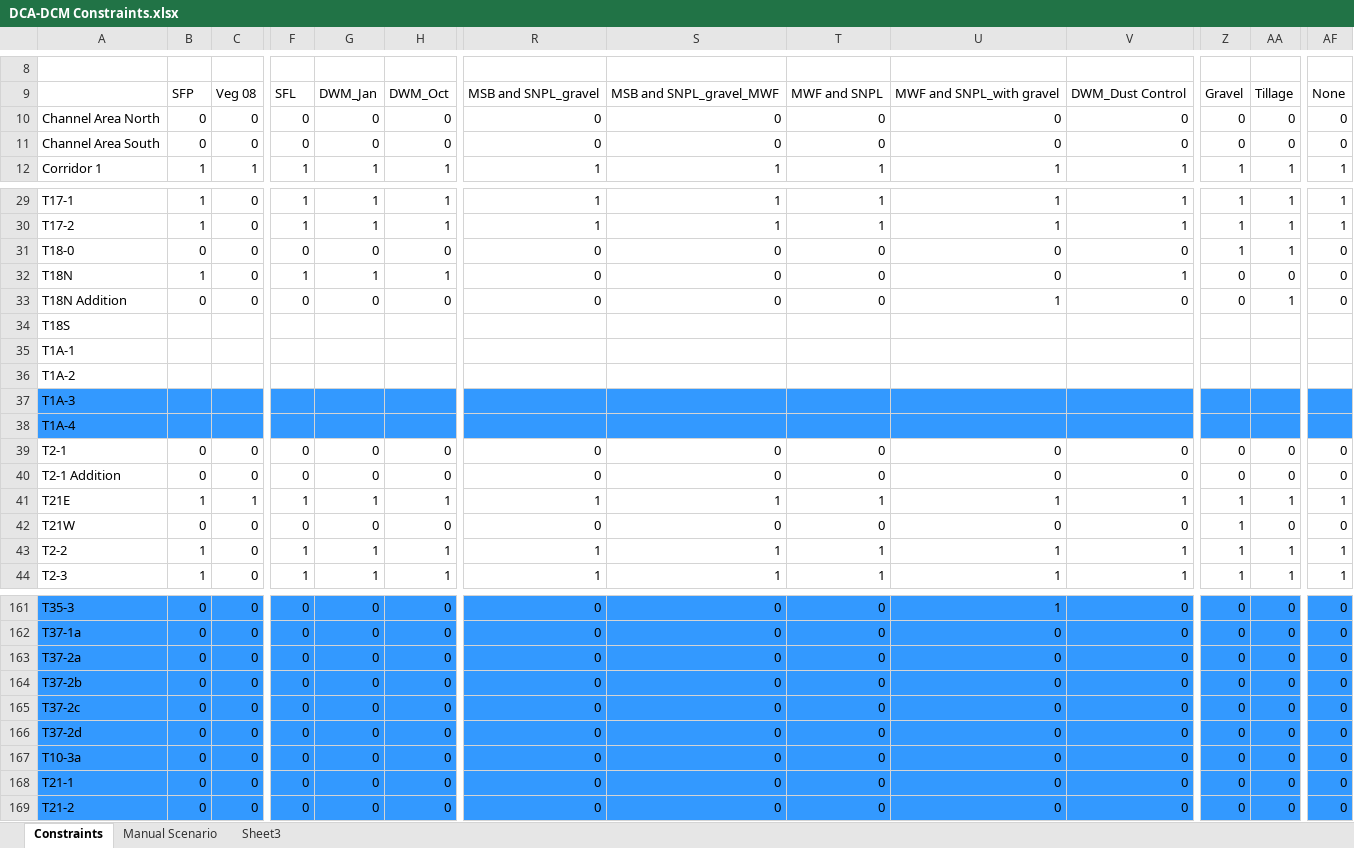
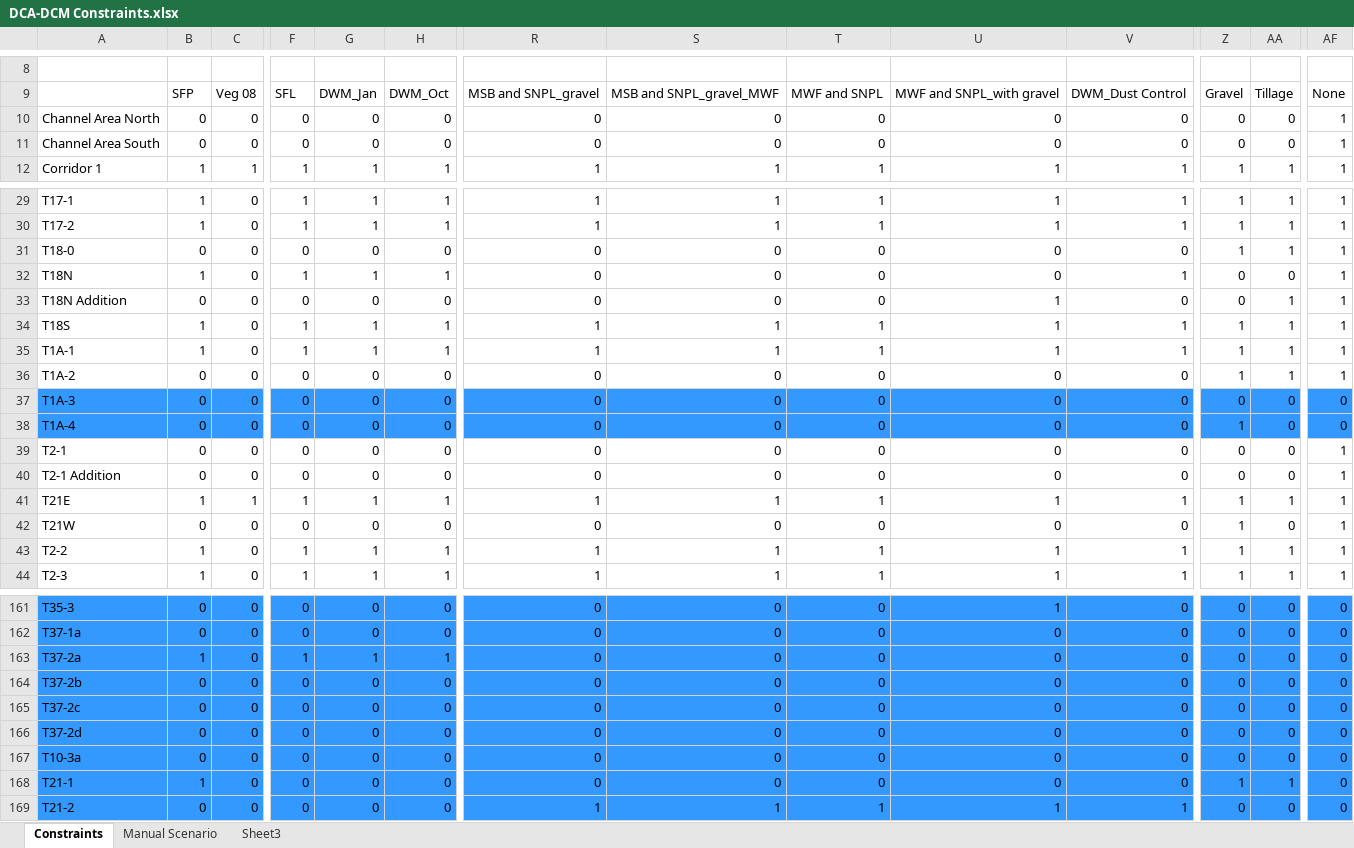
Before and after one commit to jwbannister/master_proj, an Excel workbook: DCA-DCM Constraints.xlsx, sheet Constraints, drawn as a sheet; only a part is shown, gaps mark what is left out; values as stored, in another font and other column widths than the file's, no borders; removed rows and columns are numbered as before the commit, all else as after; rows hold the shown columns only; the diff covers the shown part only; the diff names each change by its address in the sheet, - before the commit and + after, or states it on an @@ line.

Commit message:
iteration working, need to get constraints to update in loop

```diff
--- a/DCA-DCM Constraints.xlsx (sheet Constraints)
+++ b/DCA-DCM Constraints.xlsx (sheet Constraints)
-AF10:AF11: 0
+AF10:AF11: 1
-AF31:AF33: 0
+AF31:AF33: 1
-row 34: T18S
-row 35: T1A-1
-row 36: T1A-2
-row 37: T1A-3
-row 38: T1A-4
+row 34: T18S | 1 | 0 | 1 | 1 | 1 | 1 | 1 | 1 | 1 | 1 | 1 | 1 | 1
+row 35: T1A-1 | 1 | 0 | 1 | 1 | 1 | 1 | 1 | 1 | 1 | 1 | 1 | 1 | 1
+row 36: T1A-2 | 0 | 0 | 0 | 0 | 0 | 0 | 0 | 0 | 0 | 0 | 1 | 1 | 1
+row 37: T1A-3 | 0 | 0 | 0 | 0 | 0 | 0 | 0 | 0 | 0 | 0 | 0 | 0 | 0
+row 38: T1A-4 | 0 | 0 | 0 | 0 | 0 | 0 | 0 | 0 | 0 | 0 | 1 | 0 | 0
-AF39:AF40: 0
+AF39:AF40: 1
-AF42: 0
+AF42: 1
-B163: 0
+B163: 1
-F163: 0
+F163: 1
-G163: 0
+G163: 1
-H163: 0
+H163: 1
-B168: 0
+B168: 1
-Z168: 0
+Z168: 1
-AA168: 0
+AA168: 1
-R169: 0
+R169: 1
-S169: 0
+S169: 1
-T169: 0
+T169: 1
-U169: 0
+U169: 1
-V169: 0
+V169: 1
```
Also changed, not shown: 2 added rows, 2 removed rows and 84 edited cells elsewhere in this sheet, 3 other files.
